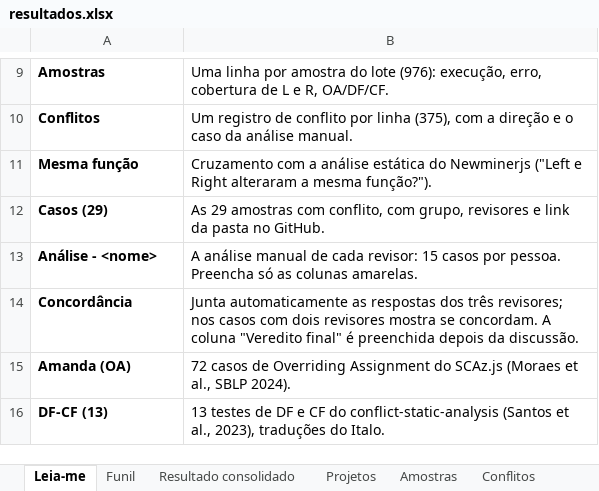
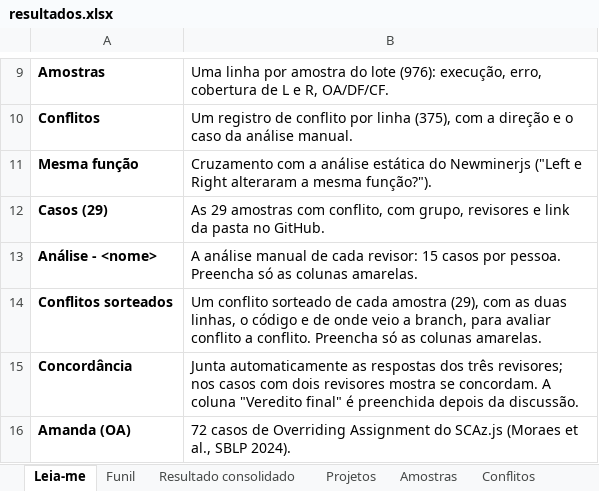
Before and after one commit to FelipeFerraz4/jalangi2, an Excel workbook: experiments/results/resultados.xlsx, sheet Leia-me, drawn as a sheet; only a part is shown, gaps mark what is left out; the shorter side is filled out with more unchanged rows; values as stored, in another font and other column widths than the file's, no borders; the diff names each change by its address in the sheet, - before the commit and + after, or states it on an @@ line.

Commit message:
feat(results): 'Conflitos sorteados' sheet, one conflict drawn per sample for conflict-level manual analysis
One conflict record drawn uniformly per sample (29), fixed seed 20261123, with
both lines, their code, where each line's branch came from (changed by that
side, inherited from a call on a changed line, or multi-line/unrecorded) and
the # used in the case README and merge_anotado.js. Filled-in answers are
kept on regeneration, as in the reviewer sheets. casos.json now carries the
list of conflicts of each case.

```diff
--- a/experiments/results/resultados.xlsx (sheet Leia-me)
+++ b/experiments/results/resultados.xlsx (sheet Leia-me)
+row 14: Conflitos sorteados | Um conflito sorteado de cada amostra (29), com as duas linhas, o código e de onde veio a branch, para avaliar conflito a conflito. Preencha só as colunas amarelas.
```
Also changed, not shown: other sheet tabs, 9 other files.
